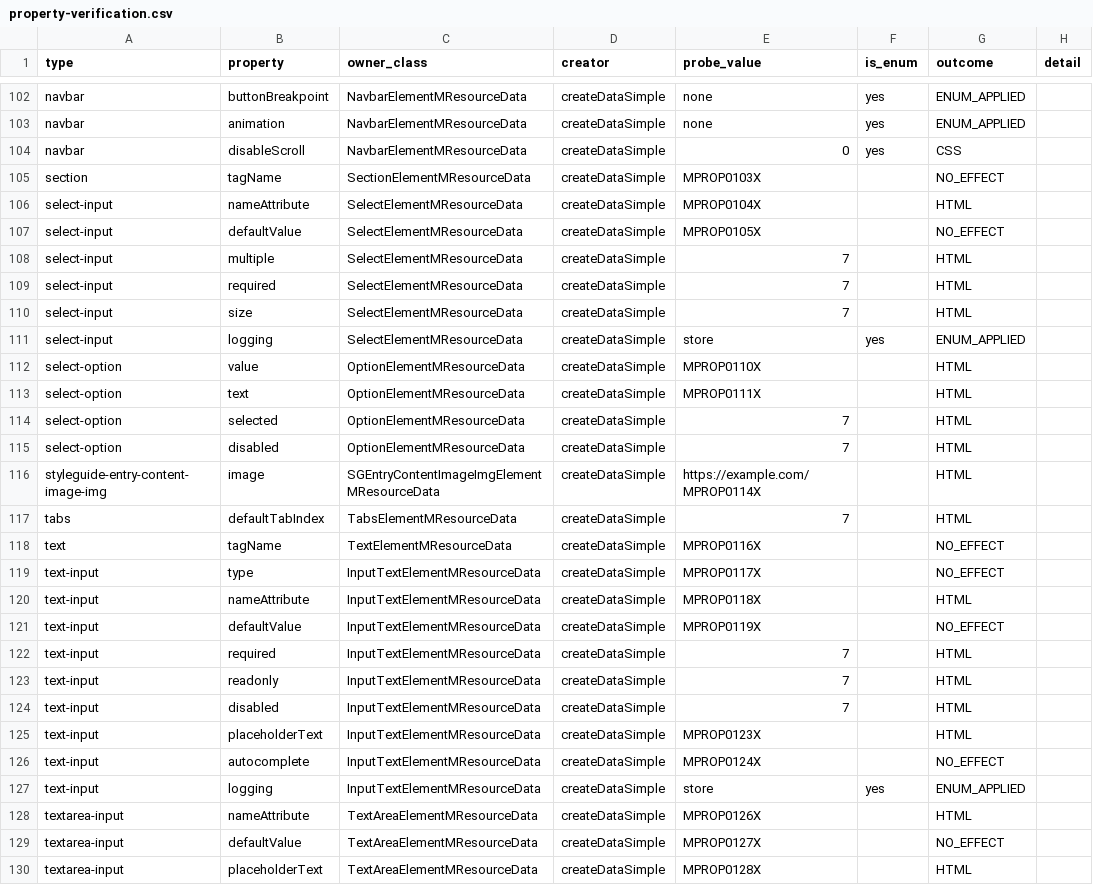
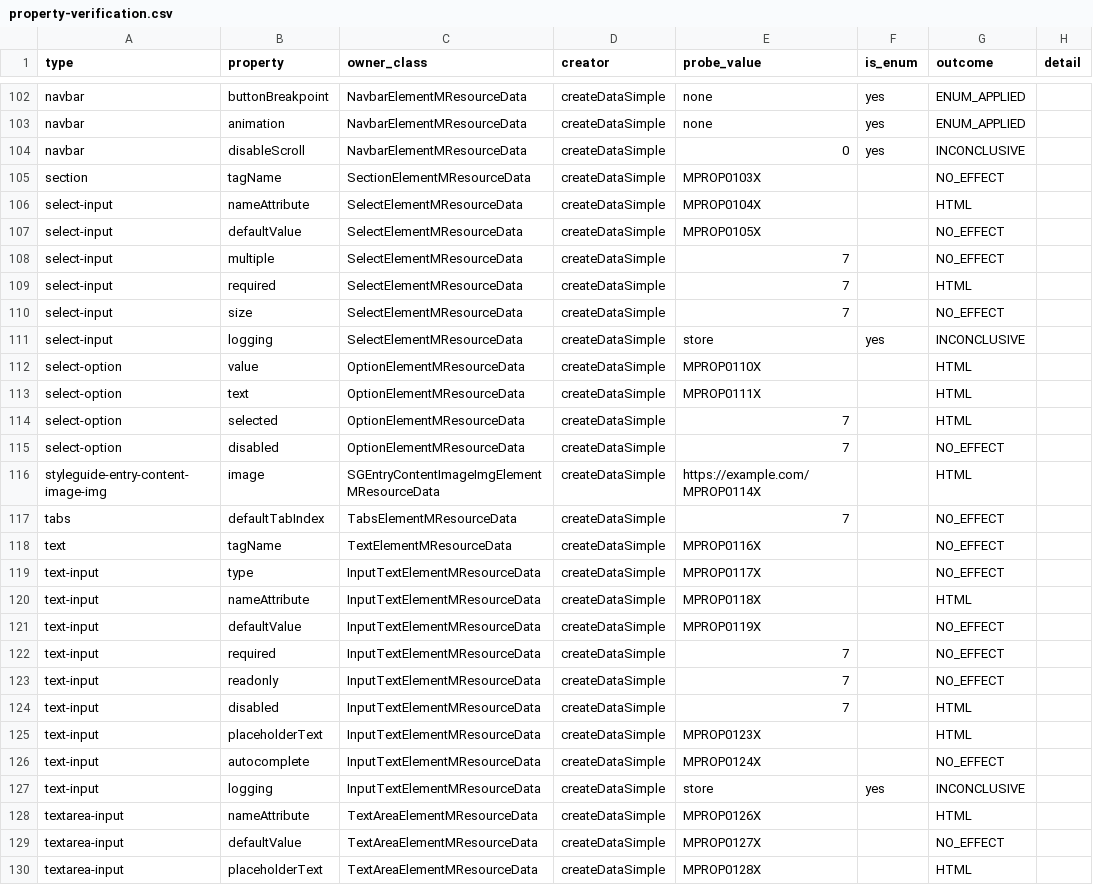
Before and after one commit to Moksa1123/mosaic-headless, a CSV file: data/property-verification.csv, drawn as a sheet; only a part is shown, gaps mark what is left out; the diff covers the shown part only.

```diff
--- a/data/property-verification.csv
+++ b/data/property-verification.csv
@@ -103,3 +103,3 @@ navbar,buttonBreakpoint,NavbarElementMResourceData,createDataSimple,none,yes,ENU
 navbar,animation,NavbarElementMResourceData,createDataSimple,none,yes,ENUM_APPLIED,
-navbar,disableScroll,NavbarElementMResourceData,createDataSimple,0,yes,CSS,
+navbar,disableScroll,NavbarElementMResourceData,createDataSimple,0,yes,INCONCLUSIVE,
 section,tagName,SectionElementMResourceData,createDataSimple,MPROP0103X,,NO_EFFECT,
@@ -107,6 +107,6 @@ select-input,nameAttribute,SelectElementMResourceData,createDataSimple,MPROP0104
 select-input,defaultValue,SelectElementMResourceData,createDataSimple,MPROP0105X,,NO_EFFECT,
-select-input,multiple,SelectElementMResourceData,createDataSimple,7,,HTML,
+select-input,multiple,SelectElementMResourceData,createDataSimple,7,,NO_EFFECT,
 select-input,required,SelectElementMResourceData,createDataSimple,7,,HTML,
-select-input,size,SelectElementMResourceData,createDataSimple,7,,HTML,
-select-input,logging,SelectElementMResourceData,createDataSimple,store,yes,ENUM_APPLIED,
+select-input,size,SelectElementMResourceData,createDataSimple,7,,NO_EFFECT,
+select-input,logging,SelectElementMResourceData,createDataSimple,store,yes,INCONCLUSIVE,
 select-option,value,OptionElementMResourceData,createDataSimple,MPROP0110X,,HTML,
@@ -114,5 +114,5 @@ select-option,text,OptionElementMResourceData,createDataSimple,MPROP0111X,,HTML,
 select-option,selected,OptionElementMResourceData,createDataSimple,7,,HTML,
-select-option,disabled,OptionElementMResourceData,createDataSimple,7,,HTML,
+select-option,disabled,OptionElementMResourceData,createDataSimple,7,,NO_EFFECT,
 styleguide-entry-content-image-img,image,SGEntryContentImageImgElementMResourceData,createDataSimple,https://example.com/MPROP0114X,,HTML,
-tabs,defaultTabIndex,TabsElementMResourceData,createDataSimple,7,,HTML,
+tabs,defaultTabIndex,TabsElementMResourceData,createDataSimple,7,,NO_EFFECT,
 text,tagName,TextElementMResourceData,createDataSimple,MPROP0116X,,NO_EFFECT,
@@ -121,4 +121,4 @@ text-input,nameAttribute,InputTextElementMResourceData,createDataSimple,MPROP011
 text-input,defaultValue,InputTextElementMResourceData,createDataSimple,MPROP0119X,,NO_EFFECT,
-text-input,required,InputTextElementMResourceData,createDataSimple,7,,HTML,
-text-input,readonly,InputTextElementMResourceData,createDataSimple,7,,HTML,
+text-input,required,InputTextElementMResourceData,createDataSimple,7,,NO_EFFECT,
+text-input,readonly,InputTextElementMResourceData,createDataSimple,7,,NO_EFFECT,
 text-input,disabled,InputTextElementMResourceData,createDataSimple,7,,HTML,
@@ -126,3 +126,3 @@ text-input,placeholderText,InputTextElementMResourceData,createDataSimple,MPROP0
 text-input,autocomplete,InputTextElementMResourceData,createDataSimple,MPROP0124X,,NO_EFFECT,
-text-input,logging,InputTextElementMResourceData,createDataSimple,store,yes,ENUM_APPLIED,
+text-input,logging,InputTextElementMResourceData,createDataSimple,store,yes,INCONCLUSIVE,
 textarea-input,nameAttribute,TextAreaElementMResourceData,createDataSimple,MPROP0126X,,HTML,
```
Also changed, not shown: 29 edited cells elsewhere in this file, 5 other files.
